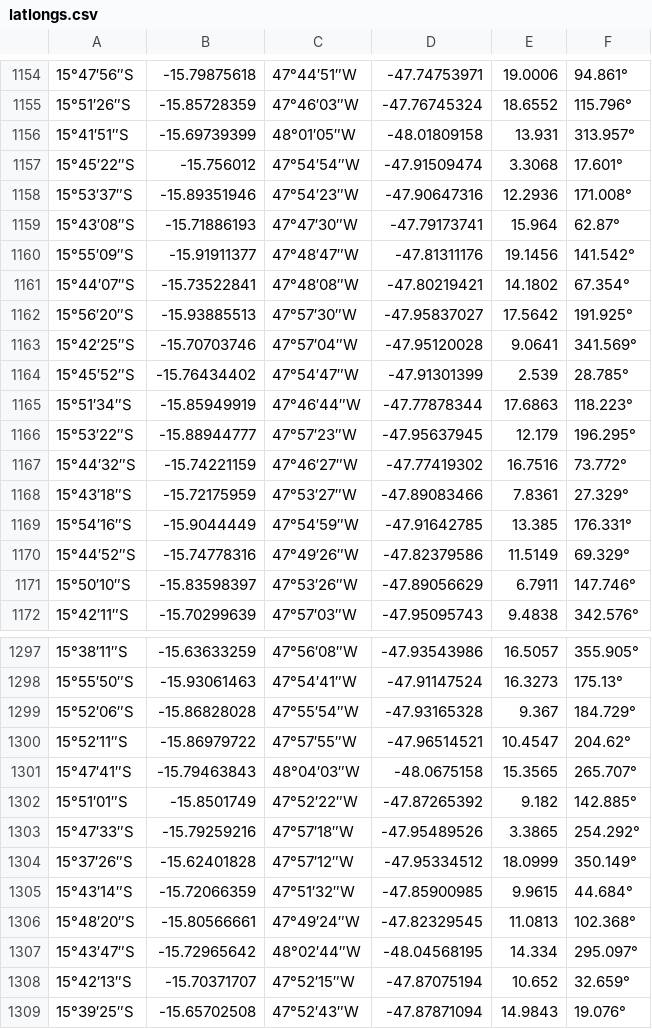
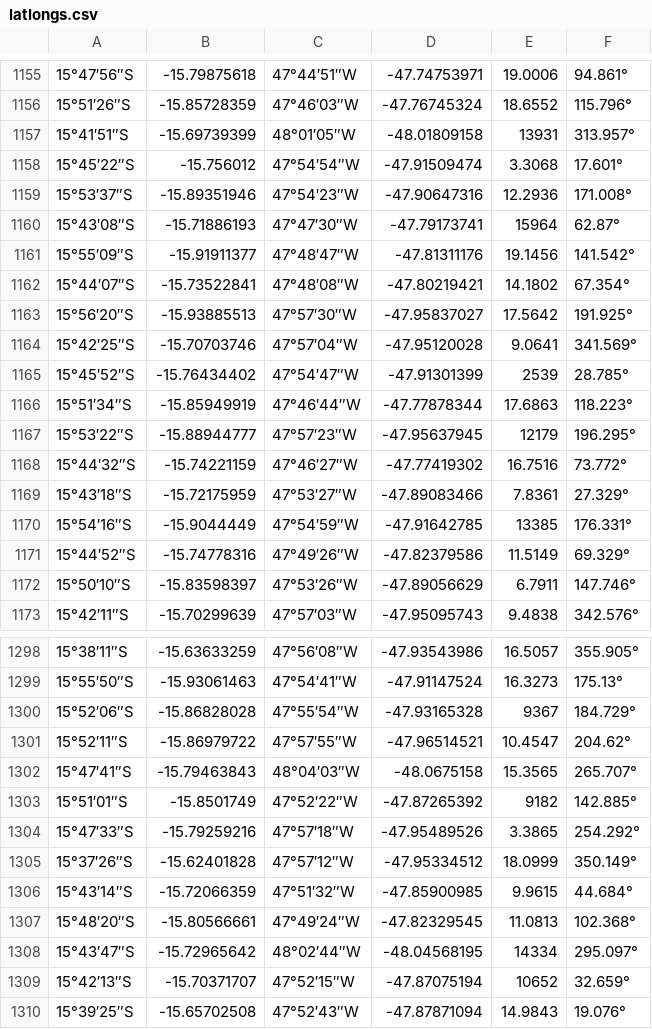
Before and after one commit to equipepontozip/sonic-the-movie, a CSV file: data/latlongs.csv, drawn as a sheet; only a part is shown, gaps mark what is left out; the diff covers the shown part only.

```diff
--- a/data/latlongs.csv
+++ b/data/latlongs.csv
@@ -1155,6 +1156,6 @@
 15°51′26″S,-15.85728359,47°46′03″W,-47.76745324,18.6552,115.796°
-15°41′51″S,-15.69739399,48°01′05″W,-48.01809158,13.931,313.957°
+15°41′51″S,-15.69739399,48°01′05″W,-48.01809158,13931,313.957°
 15°45′22″S,-15.756012,47°54′54″W,-47.91509474,3.3068,17.601°
 15°53′37″S,-15.89351946,47°54′23″W,-47.90647316,12.2936,171.008°
-15°43′08″S,-15.71886193,47°47′30″W,-47.79173741,15.964,62.87°
+15°43′08″S,-15.71886193,47°47′30″W,-47.79173741,15964,62.87°
 15°55′09″S,-15.91911377,47°48′47″W,-47.81311176,19.1456,141.542°
@@ -1163,8 +1164,8 @@
 15°42′25″S,-15.70703746,47°57′04″W,-47.95120028,9.0641,341.569°
-15°45′52″S,-15.76434402,47°54′47″W,-47.91301399,2.539,28.785°
+15°45′52″S,-15.76434402,47°54′47″W,-47.91301399,2539,28.785°
 15°51′34″S,-15.85949919,47°46′44″W,-47.77878344,17.6863,118.223°
-15°53′22″S,-15.88944777,47°57′23″W,-47.95637945,12.179,196.295°
+15°53′22″S,-15.88944777,47°57′23″W,-47.95637945,12179,196.295°
 15°44′32″S,-15.74221159,47°46′27″W,-47.77419302,16.7516,73.772°
 15°43′18″S,-15.72175959,47°53′27″W,-47.89083466,7.8361,27.329°
-15°54′16″S,-15.9044449,47°54′59″W,-47.91642785,13.385,176.331°
+15°54′16″S,-15.9044449,47°54′59″W,-47.91642785,13385,176.331°
 15°44′52″S,-15.74778316,47°49′26″W,-47.82379586,11.5149,69.329°
@@ -1298,6 +1299,6 @@
 15°55′50″S,-15.93061463,47°54′41″W,-47.91147524,16.3273,175.13°
-15°52′06″S,-15.86828028,47°55′54″W,-47.93165328,9.367,184.729°
+15°52′06″S,-15.86828028,47°55′54″W,-47.93165328,9367,184.729°
 15°52′11″S,-15.86979722,47°57′55″W,-47.96514521,10.4547,204.62°
 15°47′41″S,-15.79463843,48°04′03″W,-48.0675158,15.3565,265.707°
-15°51′01″S,-15.8501749,47°52′22″W,-47.87265392,9.182,142.885°
+15°51′01″S,-15.8501749,47°52′22″W,-47.87265392,9182,142.885°
 15°47′33″S,-15.79259216,47°57′18″W,-47.95489526,3.3865,254.292°
@@ -1306,4 +1307,4 @@
 15°48′20″S,-15.80566661,47°49′24″W,-47.82329545,11.0813,102.368°
-15°43′47″S,-15.72965642,48°02′44″W,-48.04568195,14.334,295.097°
-15°42′13″S,-15.70371707,47°52′15″W,-47.87075194,10.652,32.659°
+15°43′47″S,-15.72965642,48°02′44″W,-48.04568195,14334,295.097°
+15°42′13″S,-15.70371707,47°52′15″W,-47.87075194,10652,32.659°
 15°39′25″S,-15.65702508,47°52′43″W,-47.87871094,14.9843,19.076°
```
Also changed, not shown: 1 added row and 117 edited cells elsewhere in this file, 1 other file.
